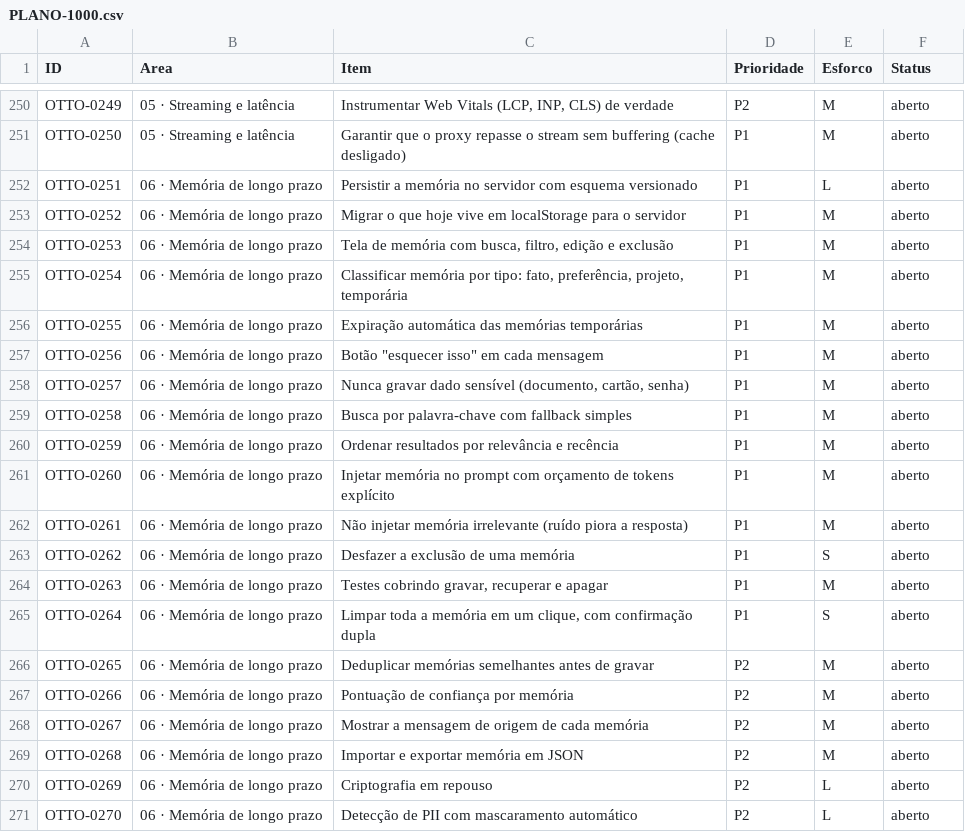
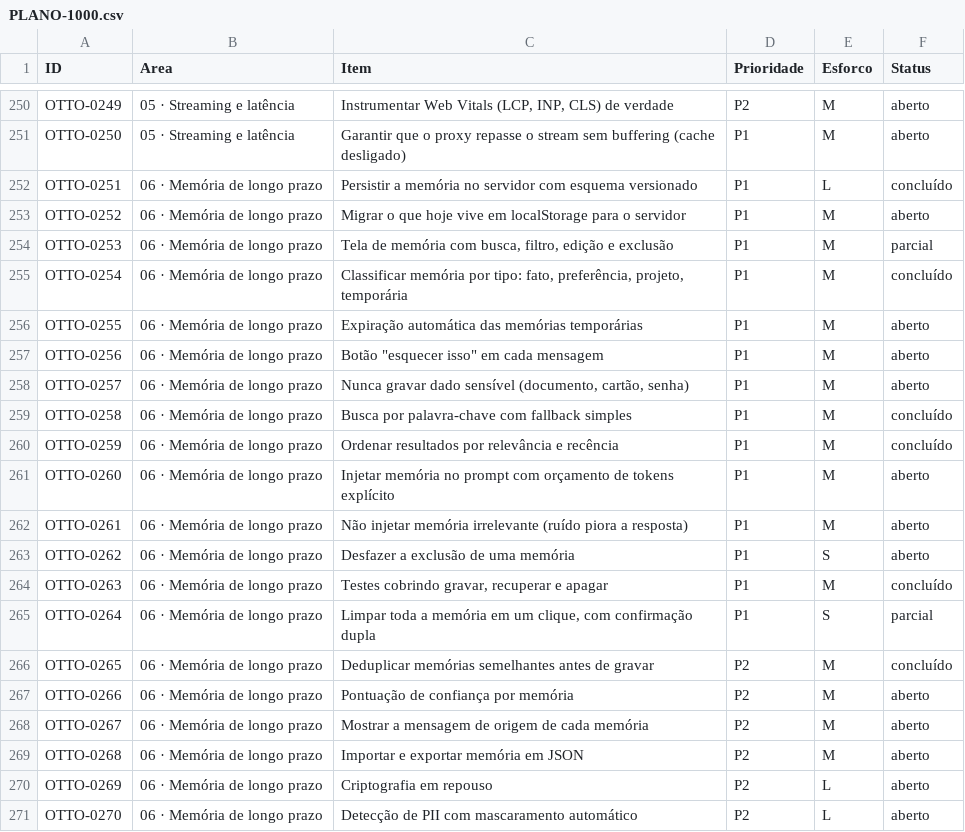
Before and after one commit to pmelkzedeke-create/ia-otto-ai, a CSV file: docs/PLANO-1000.csv, drawn as a sheet; only a part is shown, gaps mark what is left out; the diff covers the shown part only.

```diff
--- a/docs/PLANO-1000.csv
+++ b/docs/PLANO-1000.csv
@@ -251,6 +251,6 @@ OTTO-0249;05 · Streaming e latência;Instrumentar Web Vitals (LCP, INP, CLS) de
 OTTO-0250;05 · Streaming e latência;Garantir que o proxy repasse o stream sem buffering (cache desligado);P1;M;aberto
-OTTO-0251;06 · Memória de longo prazo;Persistir a memória no servidor com esquema versionado;P1;L;aberto
+OTTO-0251;06 · Memória de longo prazo;Persistir a memória no servidor com esquema versionado;P1;L;concluído
 OTTO-0252;06 · Memória de longo prazo;Migrar o que hoje vive em localStorage para o servidor;P1;M;aberto
-OTTO-0253;06 · Memória de longo prazo;Tela de memória com busca, filtro, edição e exclusão;P1;M;aberto
-OTTO-0254;06 · Memória de longo prazo;Classificar memória por tipo: fato, preferência, projeto, temporária;P1;M;aberto
+OTTO-0253;06 · Memória de longo prazo;Tela de memória com busca, filtro, edição e exclusão;P1;M;parcial
+OTTO-0254;06 · Memória de longo prazo;Classificar memória por tipo: fato, preferência, projeto, temporária;P1;M;concluído
 OTTO-0255;06 · Memória de longo prazo;Expiração automática das memórias temporárias;P1;M;aberto
@@ -258,4 +258,4 @@ OTTO-0256;06 · Memória de longo prazo;"Botão ""esquecer isso"" em cada mensag
 OTTO-0257;06 · Memória de longo prazo;Nunca gravar dado sensível (documento, cartão, senha);P1;M;aberto
-OTTO-0258;06 · Memória de longo prazo;Busca por palavra-chave com fallback simples;P1;M;aberto
-OTTO-0259;06 · Memória de longo prazo;Ordenar resultados por relevância e recência;P1;M;aberto
+OTTO-0258;06 · Memória de longo prazo;Busca por palavra-chave com fallback simples;P1;M;concluído
+OTTO-0259;06 · Memória de longo prazo;Ordenar resultados por relevância e recência;P1;M;concluído
 OTTO-0260;06 · Memória de longo prazo;Injetar memória no prompt com orçamento de tokens explícito;P1;M;aberto
@@ -263,5 +263,5 @@ OTTO-0261;06 · Memória de longo prazo;Não injetar memória irrelevante (ruíd
 OTTO-0262;06 · Memória de longo prazo;Desfazer a exclusão de uma memória;P1;S;aberto
-OTTO-0263;06 · Memória de longo prazo;Testes cobrindo gravar, recuperar e apagar;P1;M;aberto
-OTTO-0264;06 · Memória de longo prazo;Limpar toda a memória em um clique, com confirmação dupla;P1;S;aberto
-OTTO-0265;06 · Memória de longo prazo;Deduplicar memórias semelhantes antes de gravar;P2;M;aberto
+OTTO-0263;06 · Memória de longo prazo;Testes cobrindo gravar, recuperar e apagar;P1;M;concluído
+OTTO-0264;06 · Memória de longo prazo;Limpar toda a memória em um clique, com confirmação dupla;P1;S;parcial
+OTTO-0265;06 · Memória de longo prazo;Deduplicar memórias semelhantes antes de gravar;P2;M;concluído
 OTTO-0266;06 · Memória de longo prazo;Pontuação de confiança por memória;P2;M;aberto
```
Also changed, not shown: 7 edited cells elsewhere in this file, 8 other files.
